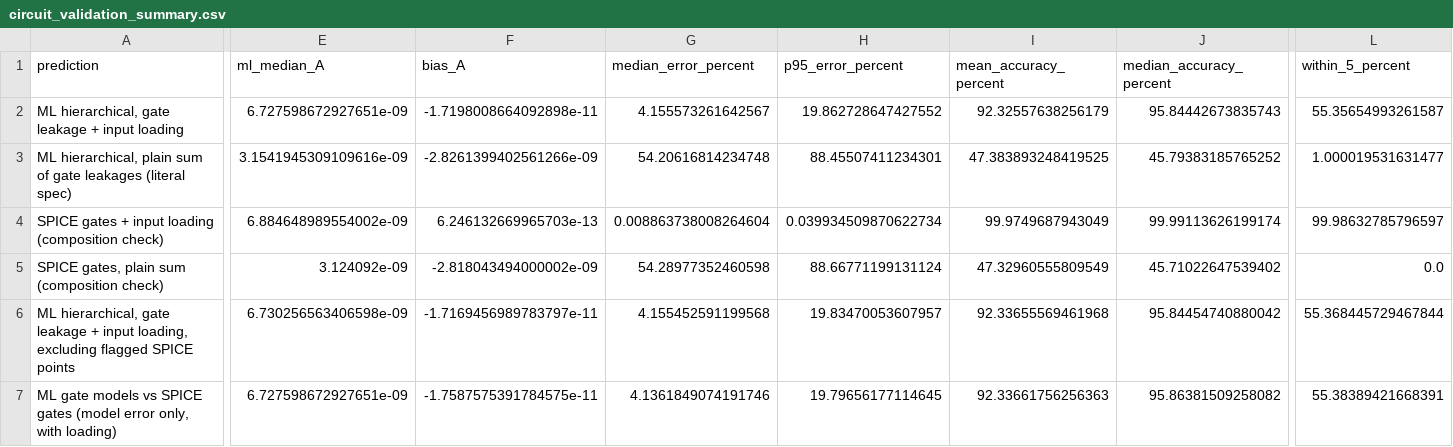
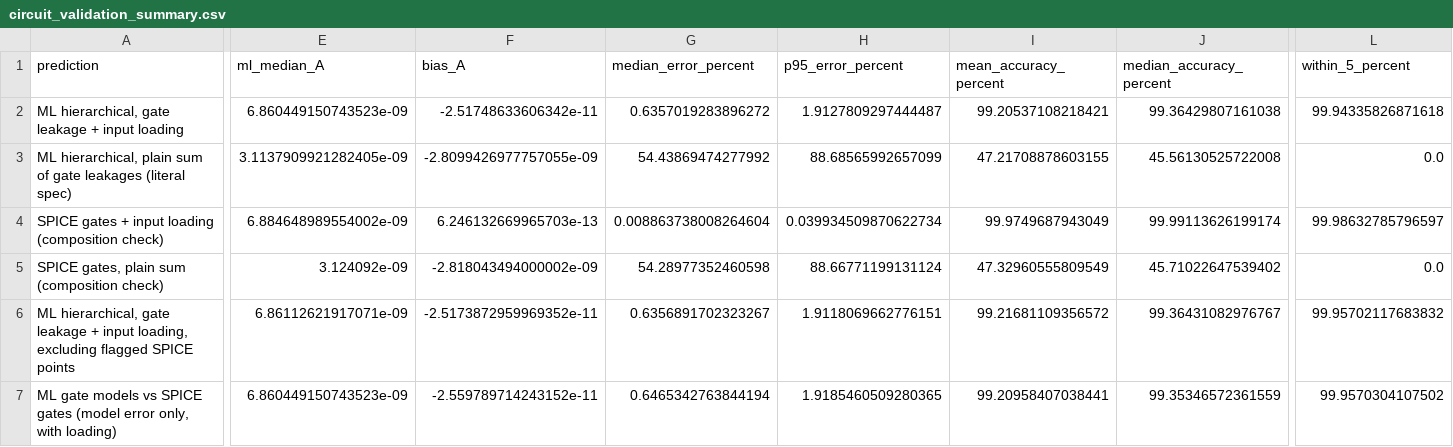
Before and after one commit to Pavani1256/DVD_ML_Project, a CSV file: results/circuit_validation/circuit_validation_summary.csv, drawn as a sheet; only a part is shown, gaps mark what is left out; the diff covers the shown part only; the diff names each change by its address in the sheet, - before the commit and + after, or states it on an @@ line.

```diff
--- a/results/circuit_validation/circuit_validation_summary.csv
+++ b/results/circuit_validation/circuit_validation_summary.csv
-E2 (ml_median_A): 6.727598672927651e-09
+E2 (ml_median_A): 6.860449150743523e-09
-F2 (bias_A): -1.7198008664092898e-11
+F2 (bias_A): -2.51748633606342e-11
-G2 (median_error_percent): 4.155573261642567
+G2 (median_error_percent): 0.6357019283896272
-H2 (p95_error_percent): 19.862728647427552
+H2 (p95_error_percent): 1.9127809297444487
-I2 (mean_accuracy_percent): 92.32557638256179
+I2 (mean_accuracy_percent): 99.20537108218421
-J2 (median_accuracy_percent): 95.84442673835743
+J2 (median_accuracy_percent): 99.36429807161038
-L2 (within_5_percent): 55.35654993261587
+L2 (within_5_percent): 99.94335826871618
-E3 (ml_median_A): 3.1541945309109616e-09
+E3 (ml_median_A): 3.1137909921282405e-09
-F3 (bias_A): -2.8261399402561266e-09
+F3 (bias_A): -2.8099426977757055e-09
-G3 (median_error_percent): 54.20616814234748
+G3 (median_error_percent): 54.43869474277992
-H3 (p95_error_percent): 88.45507411234301
+H3 (p95_error_percent): 88.68565992657099
-I3 (mean_accuracy_percent): 47.383893248419525
+I3 (mean_accuracy_percent): 47.21708878603155
-J3 (median_accuracy_percent): 45.79383185765252
+J3 (median_accuracy_percent): 45.56130525722008
-L3 (within_5_percent): 1.000019531631477
+L3 (within_5_percent): 0.0
-E6 (ml_median_A): 6.730256563406598e-09
+E6 (ml_median_A): 6.86112621917071e-09
-F6 (bias_A): -1.7169456989783797e-11
+F6 (bias_A): -2.5173872959969352e-11
-G6 (median_error_percent): 4.155452591199568
+G6 (median_error_percent): 0.6356891702323267
-H6 (p95_error_percent): 19.83470053607957
+H6 (p95_error_percent): 1.9118069662776151
-I6 (mean_accuracy_percent): 92.33655569461968
+I6 (mean_accuracy_percent): 99.21681109356572
-J6 (median_accuracy_percent): 95.84454740880042
+J6 (median_accuracy_percent): 99.36431082976767
-L6 (within_5_percent): 55.368445729467844
+L6 (within_5_percent): 99.95702117683832
-E7 (ml_median_A): 6.727598672927651e-09
+E7 (ml_median_A): 6.860449150743523e-09
-F7 (bias_A): -1.7587575391784575e-11
+F7 (bias_A): -2.559789714243152e-11
-G7 (median_error_percent): 4.1361849074191746
+G7 (median_error_percent): 0.6465342763844194
-H7 (p95_error_percent): 19.79656177114645
+H7 (p95_error_percent): 1.9185460509280365
-I7 (mean_accuracy_percent): 92.33661756256363
+I7 (mean_accuracy_percent): 99.20958407038441
-J7 (median_accuracy_percent): 95.86381509258082
+J7 (median_accuracy_percent): 99.35346572361559
-L7 (within_5_percent): 55.38389421668391
+L7 (within_5_percent): 99.9570304107502
```
Also changed, not shown: 11 edited cells elsewhere in this file, results/circuit_validation/circuit_metrics_by_ones.csv, results/circuit_validation/circuit_metrics_per_vector_plain_sum.csv, 36 other files.
